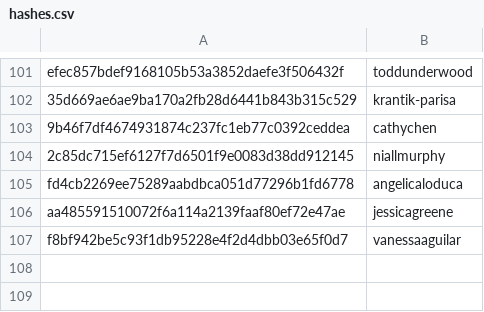
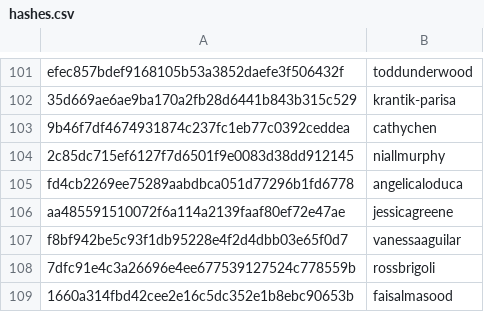
Before and after one commit to DataTalksClub/datatalksclub.github.io, a CSV file: scripts/data/hashes.csv, drawn as a sheet; only a part is shown, gaps mark what is left out.

```diff
--- a/scripts/data/hashes.csv
+++ b/scripts/data/hashes.csv
@@ -107 +107,3 @@ aa485591510072f6a114a2139faaf80ef72e47ae,jessicagreene
 f8bf942be5c93f1db95228e4f2d4dbb03e65f0d7,vanessaaguilar
+7dfc91e4c3a26696e4ee677539127524c778559b,rossbrigoli
+1660a314fbd42cee2e16c5dc352e1b8ebc90653b,faisalmasood
```
Also changed, not shown: 7 other files.
